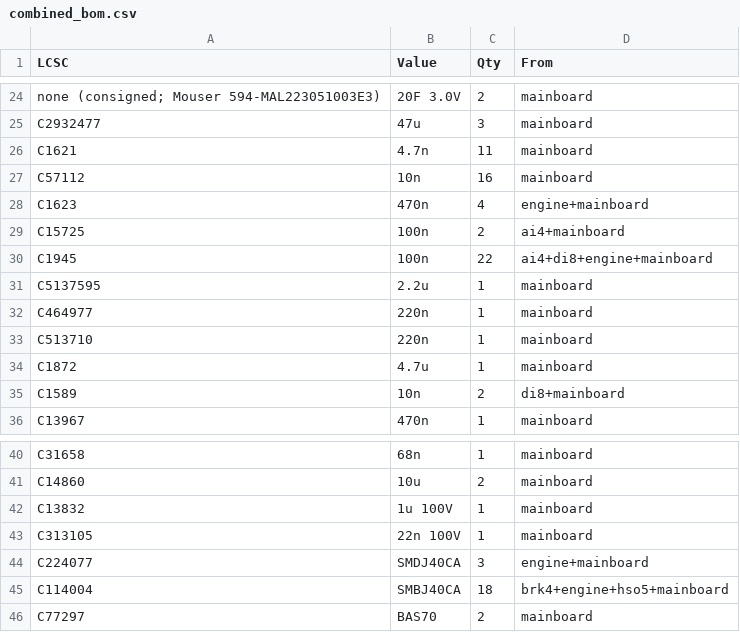
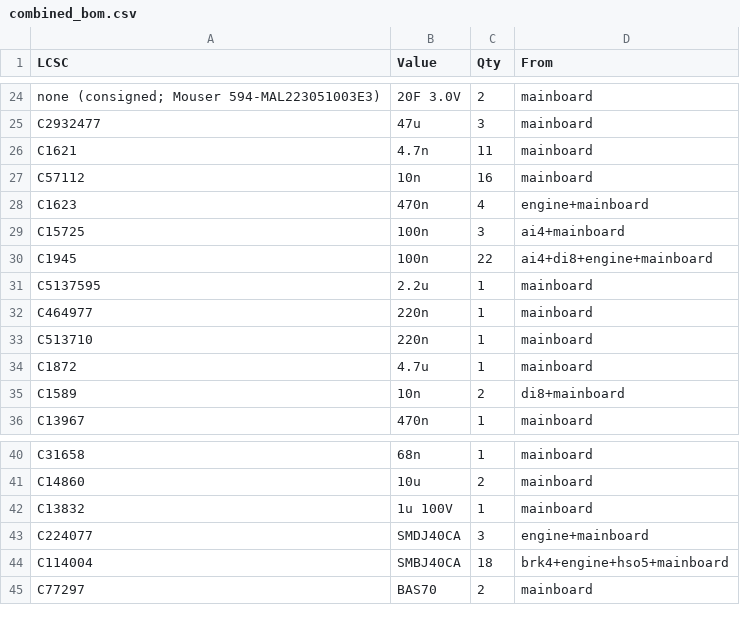
Before and after one commit to Ethan-Poag/blackstart, a CSV file: docs/modular/combined_bom.csv, drawn as a sheet; only a part is shown, gaps mark what is left out.

Commit message:
SPICE fix: C601 (U1 HGATE dV/dt) 22 nF C313105 -> 100 nF 100 V CL10B104KC8NNNC C15725 (same 0603, already on the BOM, -$0.003); Q2 cold-start SOA 1.34 worst -> 0.80. Gates: ERC 0/0, BOM 0 mismatches, note_lint 0, value check OK, true_cost 332.86

```diff
--- a/docs/modular/combined_bom.csv
+++ b/docs/modular/combined_bom.csv
@@ -28,3 +28,3 @@ C57112,10n,16,mainboard
 C1623,470n,4,engine+mainboard
-C15725,100n,2,ai4+mainboard
+C15725,100n,3,ai4+mainboard
 C1945,100n,22,ai4+di8+engine+mainboard
@@ -42,3 +42,2 @@ C14860,10u,2,mainboard
 C13832,1u 100V,1,mainboard
-C313105,22n 100V,1,mainboard
 C224077,SMDJ40CA,3,engine+mainboard
```
Also changed, not shown: bom/genctl_main_bom.csv, docs/genctl_bom.csv, 6 other files.
